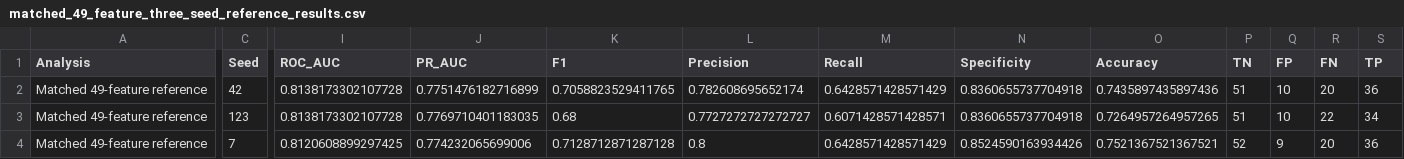
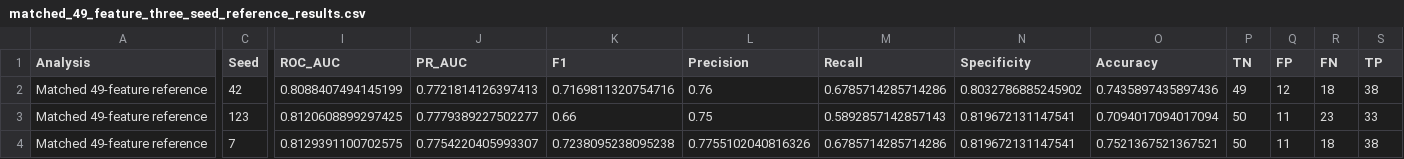
Before and after one commit to ekawuah/SP-XGBoost, a CSV file: results/gpa_s1_exclusion_sensitivity/matched_49_feature_three_seed_reference_results.csv, drawn as a sheet; only a part is shown, gaps mark what is left out; the diff names each change by its address in the sheet, - before the commit and + after, or states it on an @@ line.

```diff
--- a/results/gpa_s1_exclusion_sensitivity/matched_49_feature_three_seed_reference_results.csv
+++ b/results/gpa_s1_exclusion_sensitivity/matched_49_feature_three_seed_reference_results.csv
-I2 (ROC_AUC): 0.8138173302107728
+I2 (ROC_AUC): 0.8088407494145199
-J2 (PR_AUC): 0.7751476182716899
+J2 (PR_AUC): 0.7721814126397413
-K2 (F1): 0.7058823529411765
+K2 (F1): 0.7169811320754716
-L2 (Precision): 0.782608695652174
+L2 (Precision): 0.76
-M2 (Recall): 0.6428571428571429
+M2 (Recall): 0.6785714285714286
-N2 (Specificity): 0.8360655737704918
+N2 (Specificity): 0.8032786885245902
-P2 (TN): 51
+P2 (TN): 49
-Q2 (FP): 10
+Q2 (FP): 12
-R2 (FN): 20
+R2 (FN): 18
-S2 (TP): 36
+S2 (TP): 38
-I3 (ROC_AUC): 0.8138173302107728
+I3 (ROC_AUC): 0.8120608899297425
-J3 (PR_AUC): 0.7769710401183035
+J3 (PR_AUC): 0.7779389227502277
-K3 (F1): 0.68
+K3 (F1): 0.66
-L3 (Precision): 0.7727272727272727
+L3 (Precision): 0.75
-M3 (Recall): 0.6071428571428571
+M3 (Recall): 0.5892857142857143
-N3 (Specificity): 0.8360655737704918
+N3 (Specificity): 0.819672131147541
-O3 (Accuracy): 0.7264957264957265
+O3 (Accuracy): 0.7094017094017094
-P3 (TN): 51
+P3 (TN): 50
-Q3 (FP): 10
+Q3 (FP): 11
-R3 (FN): 22
+R3 (FN): 23
-S3 (TP): 34
+S3 (TP): 33
-I4 (ROC_AUC): 0.8120608899297425
+I4 (ROC_AUC): 0.8129391100702575
-J4 (PR_AUC): 0.774232065699006
+J4 (PR_AUC): 0.7754220405993307
-K4 (F1): 0.7128712871287128
+K4 (F1): 0.7238095238095238
-L4 (Precision): 0.8
+L4 (Precision): 0.7755102040816326
-M4 (Recall): 0.6428571428571429
+M4 (Recall): 0.6785714285714286
-N4 (Specificity): 0.8524590163934426
+N4 (Specificity): 0.819672131147541
-P4 (TN): 52
+P4 (TN): 50
-Q4 (FP): 9
+Q4 (FP): 11
-R4 (FN): 20
+R4 (FN): 18
-S4 (TP): 36
+S4 (TP): 38
```
Also changed, not shown: results/gpa_s1_exclusion_sensitivity/gpa_s1_excluded_three_seed_summary.csv, results/gpa_s1_exclusion_sensitivity/gpa_s1_excluded_three_seed_test_results.csv, 33 other files.
